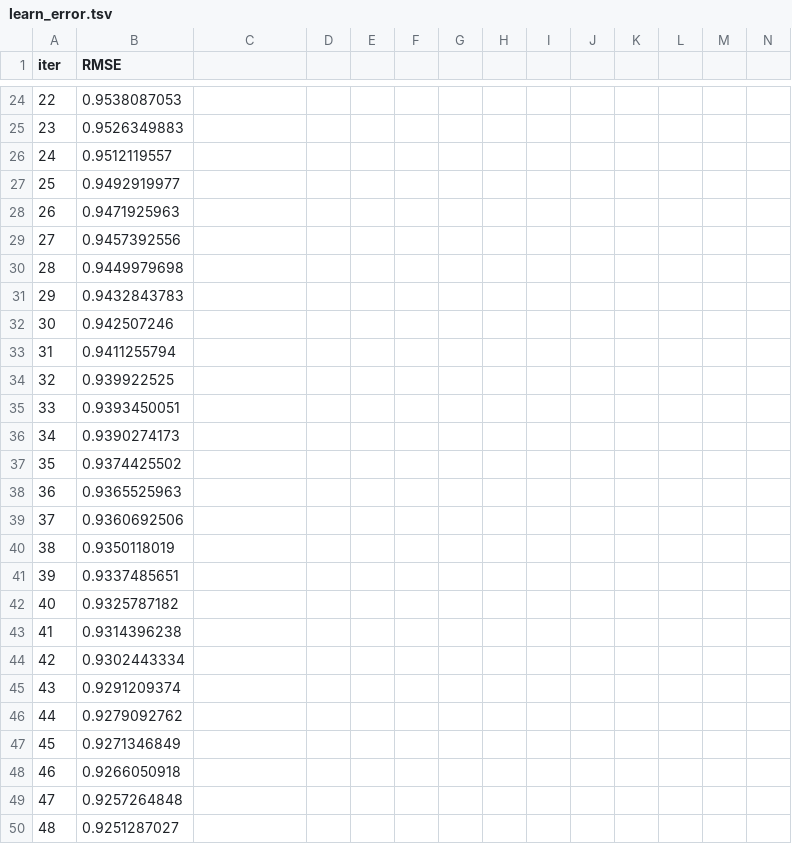
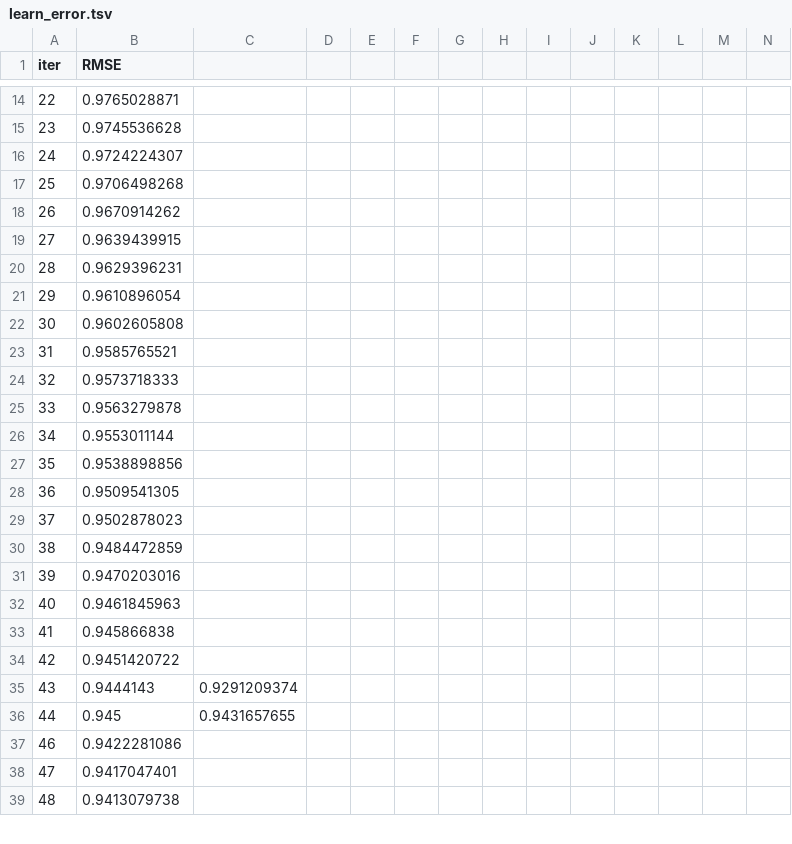
Before and after one commit to Trinity-goorm/TRI-AI, a TSV file: catboost_info/learn_error.tsv, drawn as a sheet; only a part is shown, gaps mark what is left out; removed rows and columns are numbered as before the commit, all else as after; rows hold the shown columns only; the diff covers the shown part only; the diff names each change by its address in the sheet, - before the commit and + after, or states it on an @@ line.

```diff
--- a/catboost_info/learn_error.tsv
+++ b/catboost_info/learn_error.tsv
-B14 (RMSE): 0.9538087053
+B14 (RMSE): 0.9765028871
-B15 (RMSE): 0.9526349883
+B15 (RMSE): 0.9745536628
-B16 (RMSE): 0.9512119557
+B16 (RMSE): 0.9724224307
-B17 (RMSE): 0.9492919977
+B17 (RMSE): 0.9706498268
-B18 (RMSE): 0.9471925963
+B18 (RMSE): 0.9670914262
-B19 (RMSE): 0.9457392556
+B19 (RMSE): 0.9639439915
-B20 (RMSE): 0.9449979698
+B20 (RMSE): 0.9629396231
-B21 (RMSE): 0.9432843783
+B21 (RMSE): 0.9610896054
-B22 (RMSE): 0.942507246
+B22 (RMSE): 0.9602605808
-B23 (RMSE): 0.9411255794
+B23 (RMSE): 0.9585765521
-B24 (RMSE): 0.939922525
+B24 (RMSE): 0.9573718333
-B25 (RMSE): 0.9393450051
+B25 (RMSE): 0.9563279878
-B26 (RMSE): 0.9390274173
+B26 (RMSE): 0.9553011144
-B27 (RMSE): 0.9374425502
+B27 (RMSE): 0.9538898856
-B28 (RMSE): 0.9365525963
+B28 (RMSE): 0.9509541305
-B29 (RMSE): 0.9360692506
+B29 (RMSE): 0.9502878023
-B30 (RMSE): 0.9350118019
+B30 (RMSE): 0.9484472859
-B31 (RMSE): 0.9337485651
+B31 (RMSE): 0.9470203016
-B32 (RMSE): 0.9325787182
+B32 (RMSE): 0.9461845963
-B33 (RMSE): 0.9314396238
+B33 (RMSE): 0.945866838
-B34 (RMSE): 0.9302443334
+B34 (RMSE): 0.9451420722
-B35 (RMSE): 0.9291209374
+B35 (RMSE): 0.9444143
-C35: (empty)
+C35: 0.9291209374
-B36 (RMSE): 0.9279092762
+B36 (RMSE): 0.945
-C36: (empty)
+C36: 0.9431657655
-row 47: 45 | 0.9271346849
-B37 (RMSE): 0.9266050918
+B37 (RMSE): 0.9422281086
-B38 (RMSE): 0.9257264848
+B38 (RMSE): 0.9417047401
-B39 (RMSE): 0.9251287027
+B39 (RMSE): 0.9413079738
```
Also changed, not shown: 1 added row, 10 removed rows and 28 edited cells elsewhere in this file, catboost_info/time_left.tsv, 5 other files.
